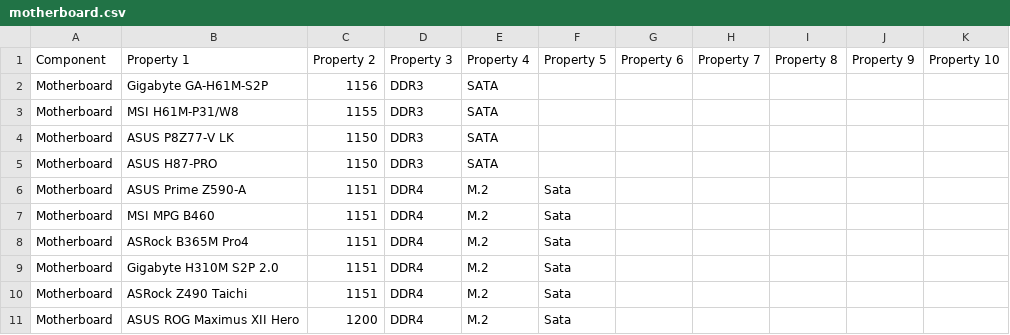
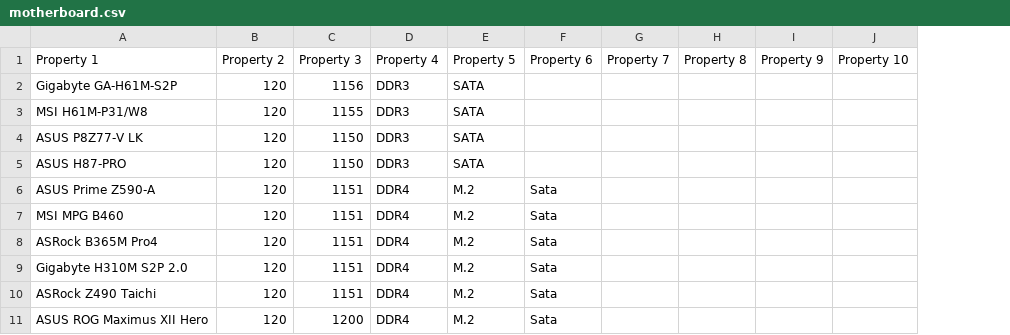
Before and after one commit to Munkhtuvshin-Lkhadorj/Personal-Project, a CSV file: motherboard.csv, drawn as a sheet; removed rows and columns are numbered as before the commit, all else as after; the diff names each change by its address in the sheet, - before the commit and + after, or states it on an @@ line.

```diff
--- a/motherboard.csv
+++ b/motherboard.csv
-column A (Component), rows 2-11: all Motherboard
+column B (Property 2), rows 2-11: all 120
-column G (Property 6), empty
-C1: Property 2
+C1: Property 3
-D1: Property 3
+D1: Property 4
-E1: Property 4
+E1: Property 5
-F1: Property 5
+F1: Property 6
```
Also changed, not shown: Cooler.csv, PowerSupply.csv, 6 other files.
